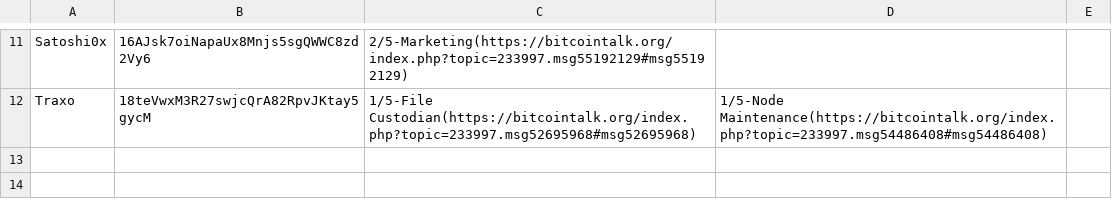
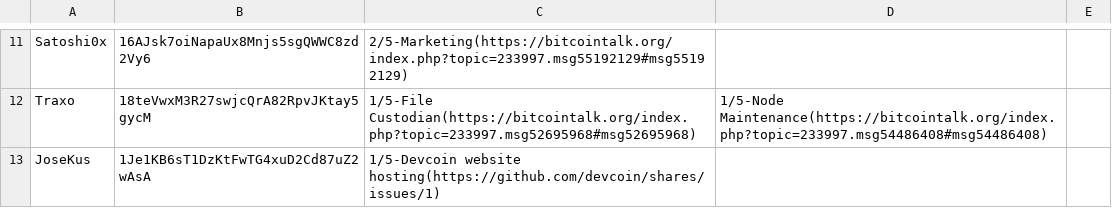
Before and after one commit to devcoin/shares, a CSV file: ongoing_127.csv, drawn as a sheet; only a part is shown, gaps mark what is left out.

Commit message:
#1 Add JoseKus to 'Devcoin website hosting' duty.

```diff
--- a/ongoing_127.csv
+++ b/ongoing_127.csv
@@ -12 +12,2 @@ Satoshi0x,16AJsk7oiNapaUx8Mnjs5sgQWWC8zd2Vy6,2/5-Marketing(https://bitcointalk.o
 Traxo,18teVwxM3R27swjcQrA82RpvJKtay5gycM,1/5-File Custodian(https://bitcointalk.org/index.php?topic=233997.msg52695968#msg52695968),1/5-Node Maintenance(https://bitcointalk.org/index.php?topic=233997.msg54486408#msg54486408)
+JoseKus,1Je1KB6sT1DzKtFwTG4xuD2Cd87uZ2wAsA,1/5-Devcoin website hosting(https://github.com/devcoin/shares/issues/1)
```
